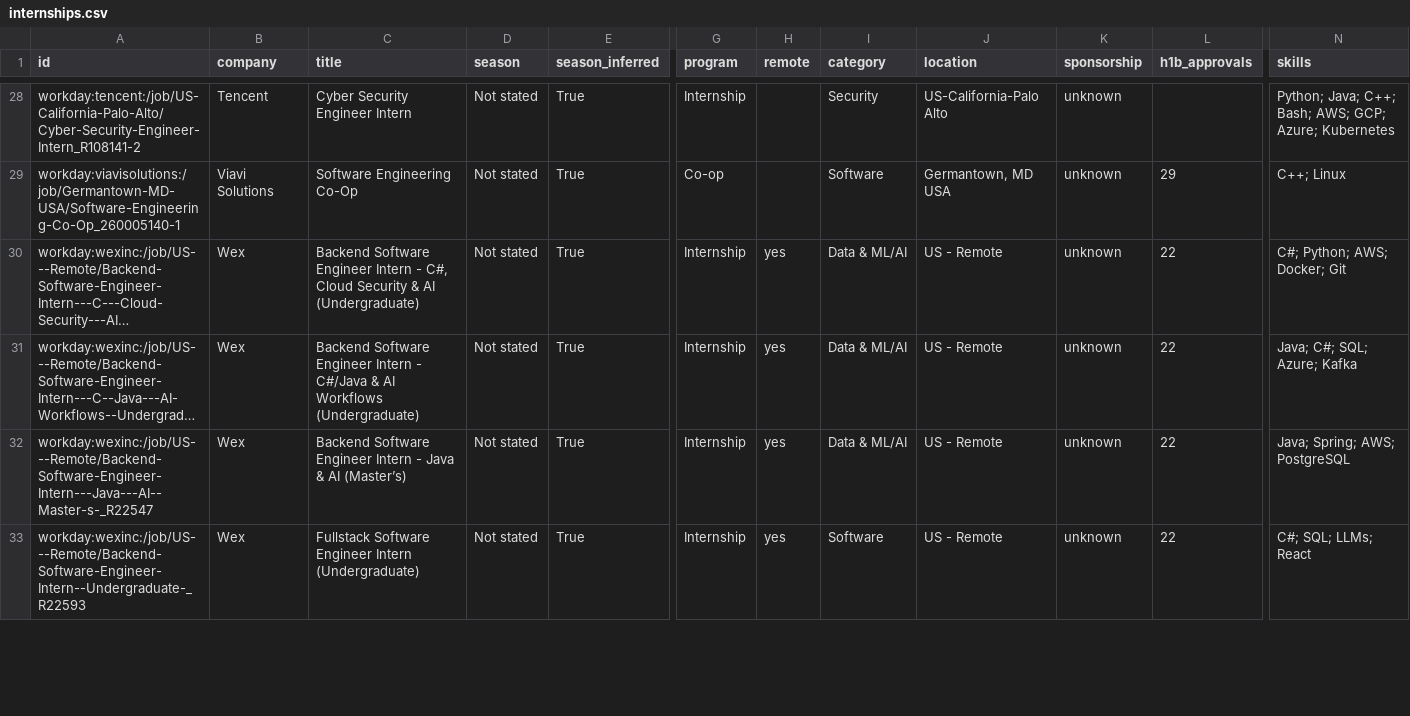
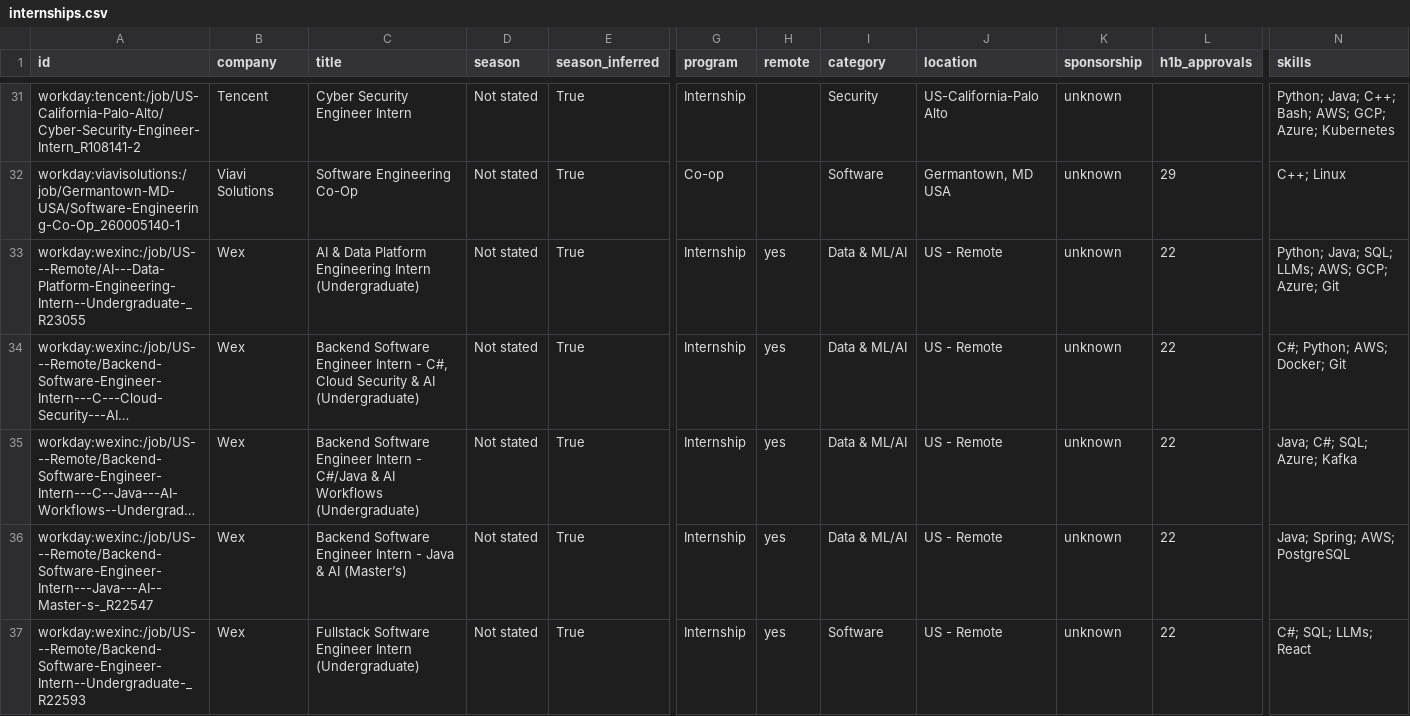
Before and after one commit to superasymmetry/internship-alerts, a CSV file: data/internships.csv, drawn as a sheet; only a part is shown, gaps mark what is left out; long unchanged cells end in …; rows hold the shown columns only; the diff covers the shown part only; the diff names each change by its address in the sheet, - before the commit and + after, or states it on an @@ line.

```diff
--- a/data/internships.csv
+++ b/data/internships.csv
+row 33: workday:wexinc:/job/US---Remote/AI---Data-Platform-Engineering-Intern--Undergraduate-_R23055 | Wex | AI & Data Platform Engineering Intern (Undergraduate) | Not stated | True | Internship | yes | Data & ML/AI | US - Remote | unknown | 22 | Python; Java; SQL; LLMs; AWS; GCP; Azure; Git
```
Also changed, not shown: 1 added row, 4 removed rows, 4 moved rows and 9 edited cells elsewhere in this file, docs/internships.csv, 15 other files.
